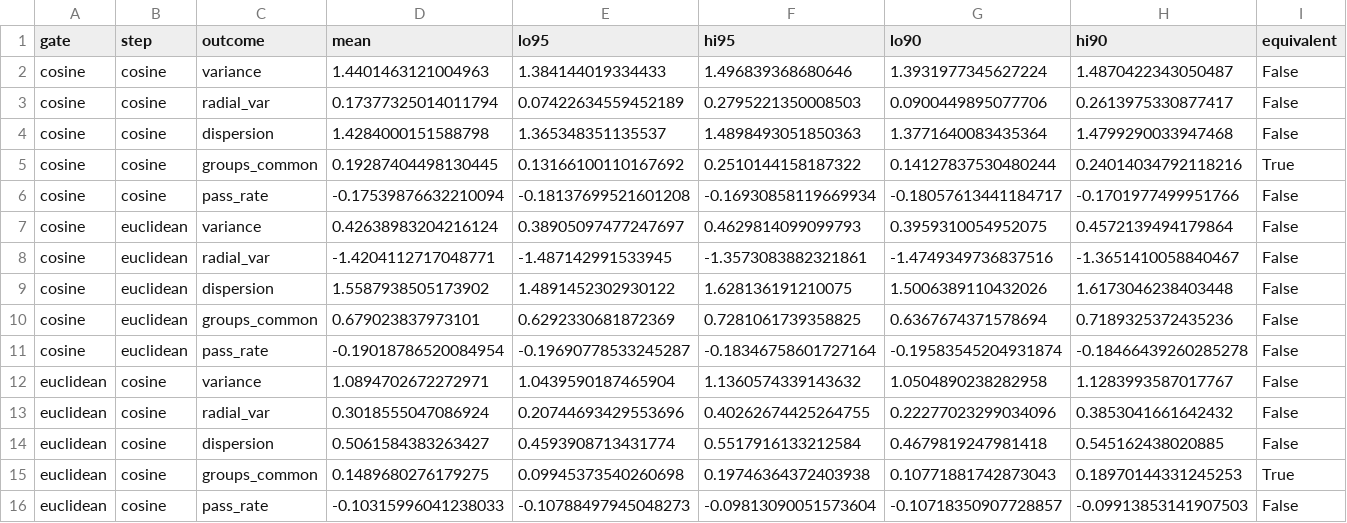
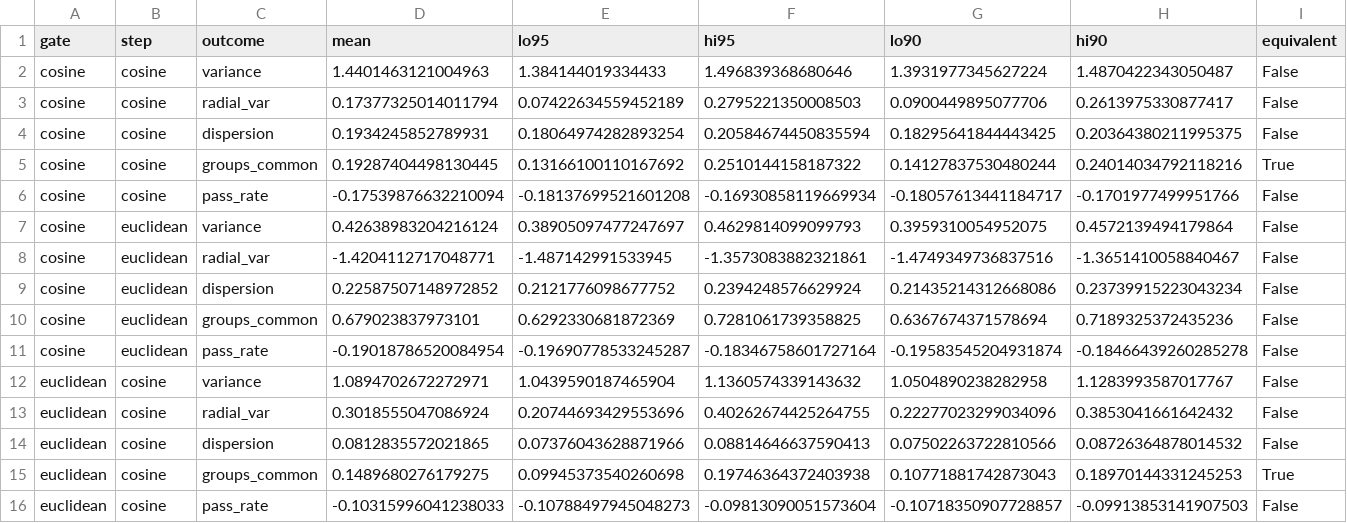
Before and after one commit to D0nu-t/policy-swarm, a CSV file: paper/methods_note/results/crossing_v2.csv, drawn as a sheet.

```diff
--- a/paper/methods_note/results/crossing_v2.csv
+++ b/paper/methods_note/results/crossing_v2.csv
@@ -3,3 +3,3 @@ cosine,cosine,variance,1.4401463121004963,1.384144019334433,1.496839368680646,1.
 cosine,cosine,radial_var,0.17377325014011794,0.07422634559452189,0.2795221350008503,0.0900449895077706,0.2613975330877417,False
-cosine,cosine,dispersion,1.4284000151588798,1.365348351135537,1.4898493051850363,1.3771640083435364,1.4799290033947468,False
+cosine,cosine,dispersion,0.1934245852789931,0.18064974282893254,0.20584674450835594,0.18295641844443425,0.20364380211995375,False
 cosine,cosine,groups_common,0.19287404498130445,0.13166100110167692,0.2510144158187322,0.14127837530480244,0.24014034792118216,True
@@ -8,3 +8,3 @@ cosine,euclidean,variance,0.42638983204216124,0.38905097477247697,0.462981409909
 cosine,euclidean,radial_var,-1.4204112717048771,-1.487142991533945,-1.3573083882321861,-1.4749349736837516,-1.3651410058840467,False
-cosine,euclidean,dispersion,1.5587938505173902,1.4891452302930122,1.628136191210075,1.5006389110432026,1.6173046238403448,False
+cosine,euclidean,dispersion,0.22587507148972852,0.2121776098677752,0.2394248576629924,0.21435214312668086,0.23739915223043234,False
 cosine,euclidean,groups_common,0.679023837973101,0.6292330681872369,0.7281061739358825,0.6367674371578694,0.7189325372435236,False
@@ -13,3 +13,3 @@ euclidean,cosine,variance,1.0894702672272971,1.0439590187465904,1.13605743391436
 euclidean,cosine,radial_var,0.3018555047086924,0.20744693429553696,0.40262674425264755,0.22277023299034096,0.3853041661642432,False
-euclidean,cosine,dispersion,0.5061584383263427,0.4593908713431774,0.5517916133212584,0.4679819247981418,0.545162438020885,False
+euclidean,cosine,dispersion,0.0812835572021865,0.07376043628871966,0.08814646637590413,0.07502263722810566,0.08726364878014532,False
 euclidean,cosine,groups_common,0.1489680276179275,0.09945373540260698,0.19746364372403938,0.10771881742873043,0.18970144331245253,True
```
Also changed, not shown: paper/methods_note/results/crossing_run_v2.csv, paper/methods_note/results/minimal_gaps_v2.csv, 57 other files.
